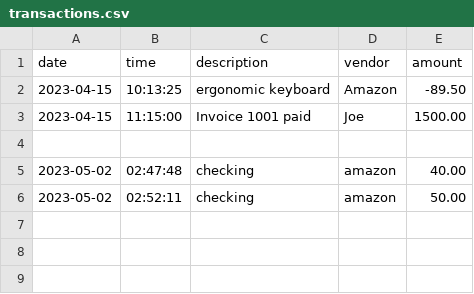
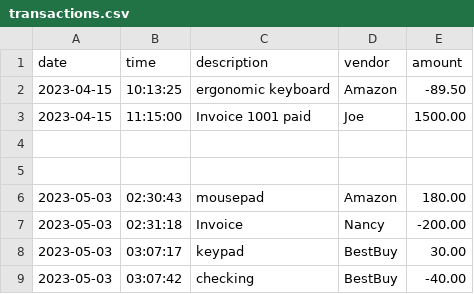
Before and after one commit to NguonMZhong/AccountingLedger, a CSV file: transactions.csv, drawn as a sheet; removed rows and columns are numbered as before the commit, all else as after; the diff names each change by its address in the sheet, - before the commit and + after, or states it on an @@ line.

```diff
--- a/transactions.csv
+++ b/transactions.csv
-row 5: 2023-05-02 | 02:47:48 | checking | amazon | 40.00
+row 5: (empty)
-row 6: 2023-05-02 | 02:52:11 | checking | amazon | 50.00
+row 6: 2023-05-03 | 02:30:43 | mousepad | Amazon | 180.00
+row 7: 2023-05-03 | 02:31:18 | Invoice | Nancy | -200.00
+row 8: 2023-05-03 | 03:07:17 | keypad | BestBuy | 30.00
+row 9: 2023-05-03 | 03:07:42 | checking | BestBuy | -40.00
```
Also changed, not shown: 2 other files.
